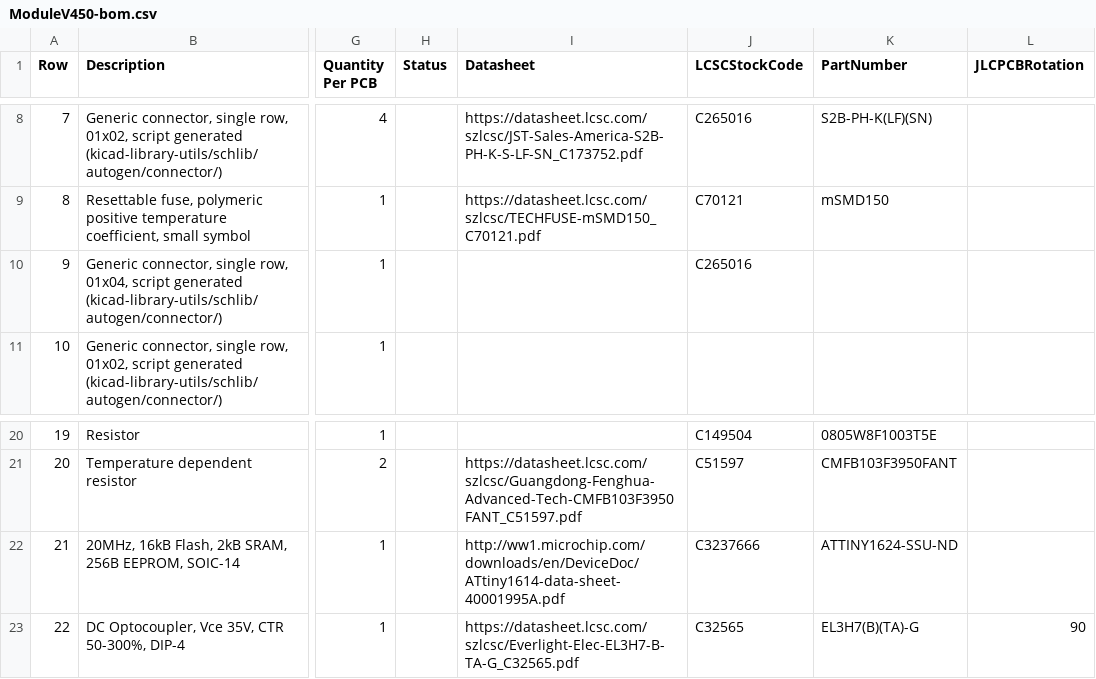
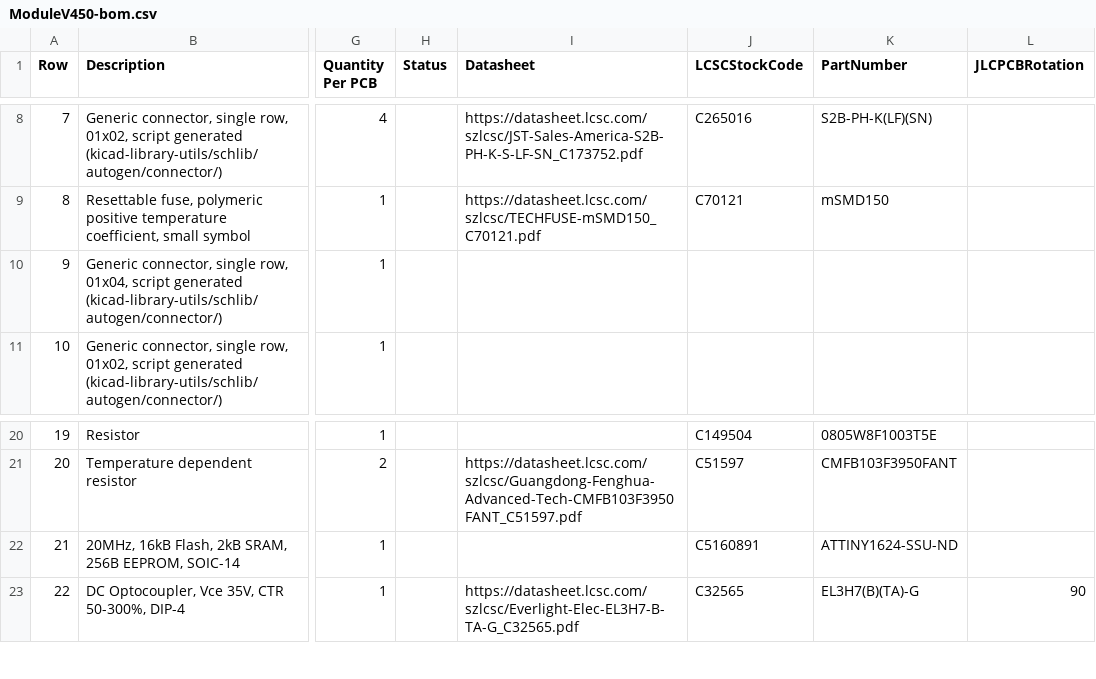
Before and after one commit to stuartpittaway/diyBMSv4, a CSV file: ModuleV450/export/ModuleV450-bom.csv, drawn as a sheet; only a part is shown, gaps mark what is left out; the diff names each change by its address in the sheet, - before the commit and + after, or states it on an @@ line.

```diff
--- a/ModuleV450/export/ModuleV450-bom.csv
+++ b/ModuleV450/export/ModuleV450-bom.csv
-J10 (LCSCStockCode): C265016
+J10 (LCSCStockCode): (empty)
-I22 (Datasheet): http://ww1.microchip.com/downloads/en/DeviceDoc/ATtiny1614-data-sheet-40001995A.pdf
+I22 (Datasheet): (empty)
-J22 (LCSCStockCode): C3237666
+J22 (LCSCStockCode): C5160891
```
Also changed, not shown: ModuleV450/export/ModuleV450_bom_jlc.csv, 14 other files.
